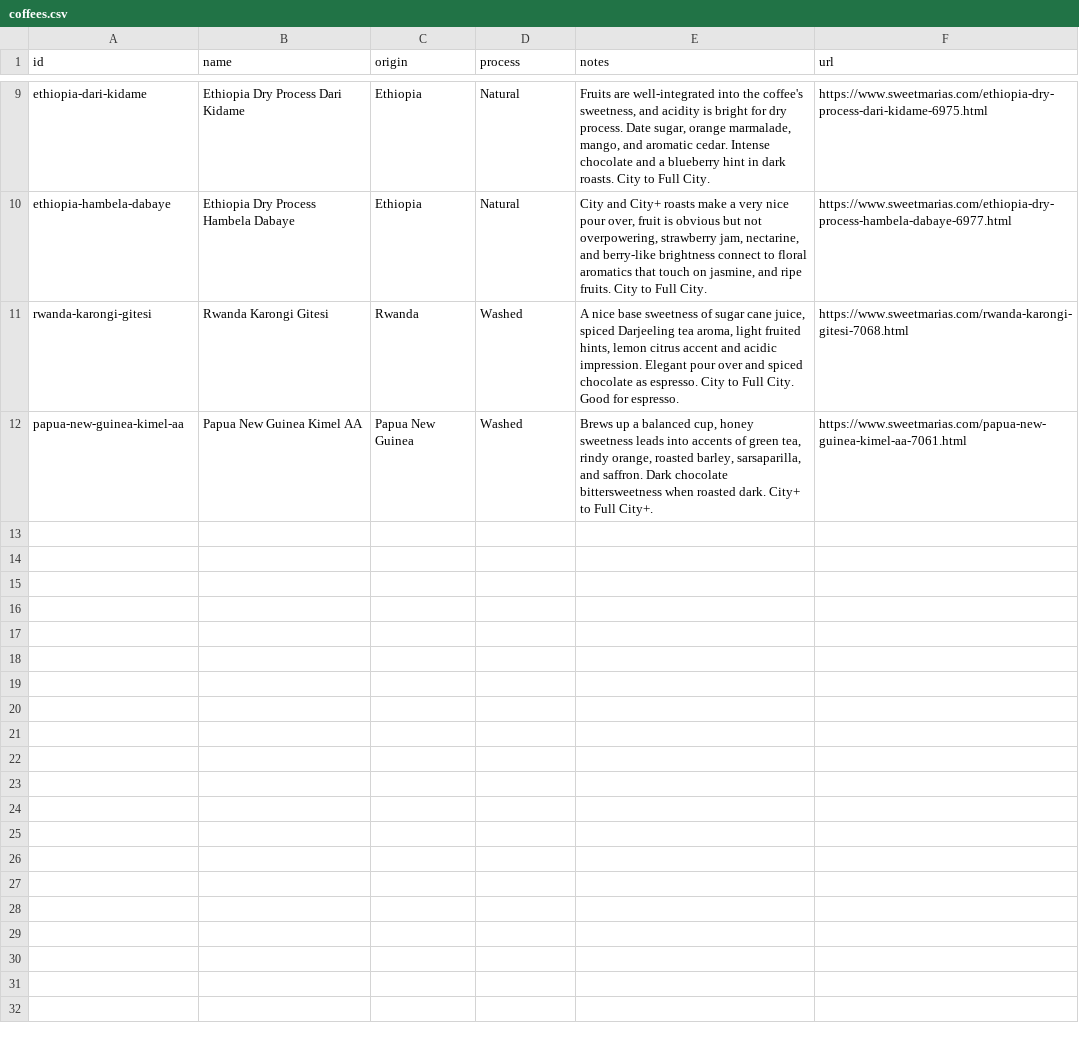
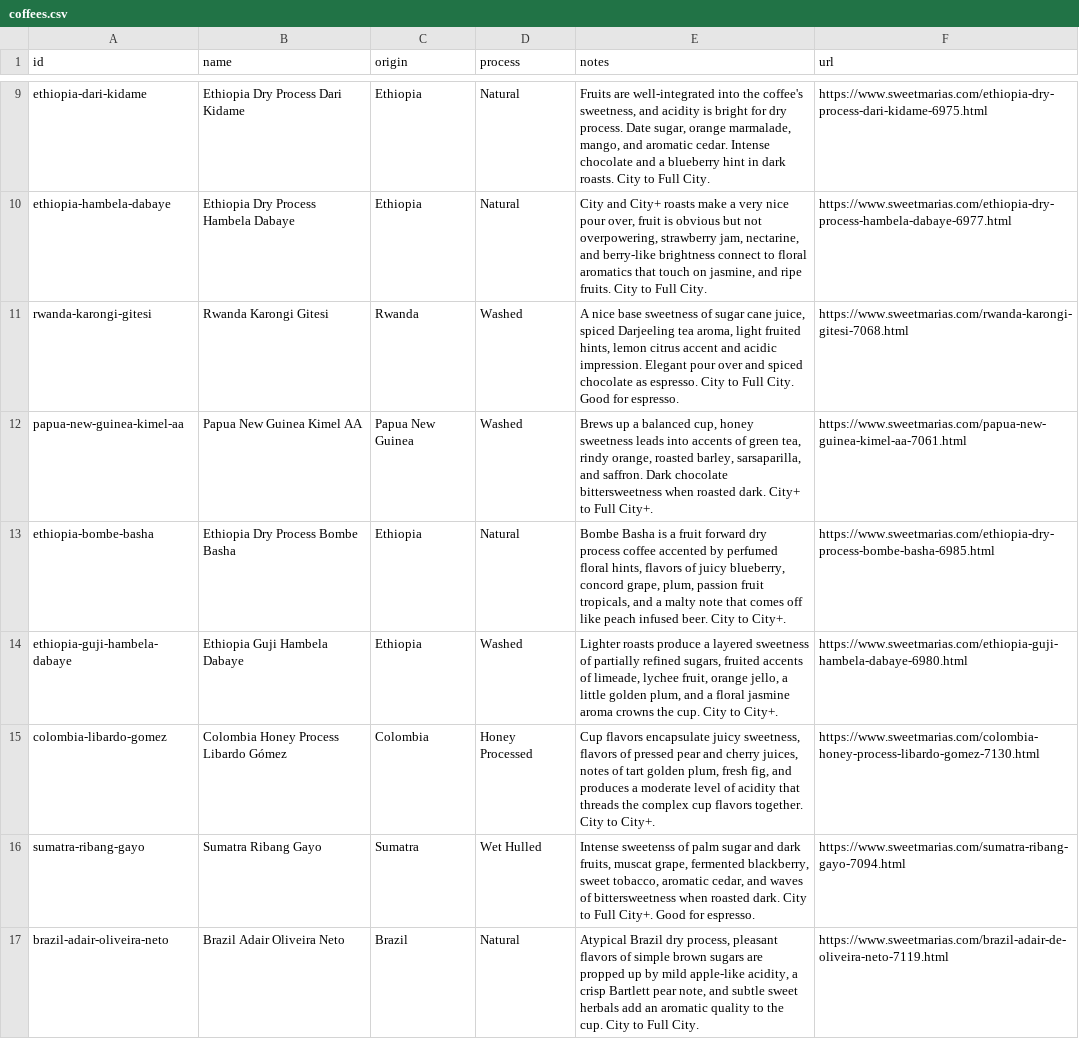
Before and after one commit to kevingoneill/coffee-roast-log, a CSV file: data/coffees.csv, drawn as a sheet; only a part is shown, gaps mark what is left out; the diff names each change by its address in the sheet, - before the commit and + after, or states it on an @@ line.

Commit message:
added new data, added filter by origin

```diff
--- a/data/coffees.csv
+++ b/data/coffees.csv
+row 13: ethiopia-bombe-basha | Ethiopia Dry Process Bombe Basha | Ethiopia | Natural | Bombe Basha is a fruit forward dry process coffee accented by perfumed floral hints, flavors of juicy blueberry, concord grape, plum, passion fruit tropicals, and a malty note that comes off like peach infused beer. City to City+. | https://www.sweetmarias.com/ethiopia-dry-process-bombe-basha-6985.html
+row 14: ethiopia-guji-hambela-dabaye | Ethiopia Guji Hambela Dabaye | Ethiopia | Washed | Lighter roasts produce a layered sweetness of partially refined sugars, fruited accents of limeade, lychee fruit, orange jello, a little golden plum, and a floral jasmine aroma crowns the cup. City to City+. | https://www.sweetmarias.com/ethiopia-guji-hambela-dabaye-6980.html
+row 15: colombia-libardo-gomez | Colombia Honey Process Libardo Gómez | Colombia | Honey Processed | Cup flavors encapsulate juicy sweetness, flavors of pressed pear and cherry juices, notes of tart golden plum, fresh fig, and produces a moderate level of acidity that threads the complex cup flavors together. City to City+. | https://www.sweetmarias.com/colombia-honey-process-libardo-gomez-7130.html
+row 16: sumatra-ribang-gayo | Sumatra Ribang Gayo | Sumatra | Wet Hulled | Intense sweetenss of palm sugar and dark fruits, muscat grape, fermented blackberry, sweet tobacco, aromatic cedar, and waves of bittersweetness when roasted dark. City to Full City+. Good for espresso. | https://www.sweetmarias.com/sumatra-ribang-gayo-7094.html
+row 17: brazil-adair-oliveira-neto | Brazil Adair Oliveira Neto | Brazil | Natural | Atypical Brazil dry process, pleasant flavors of simple brown sugars are propped up by mild apple-like acidity, a crisp Bartlett pear note, and subtle sweet herbals add an aromatic quality to the cup. City to Full City. | https://www.sweetmarias.com/brazil-adair-de-oliveira-neto-7119.html
```
Also changed, not shown: 13 other files.
